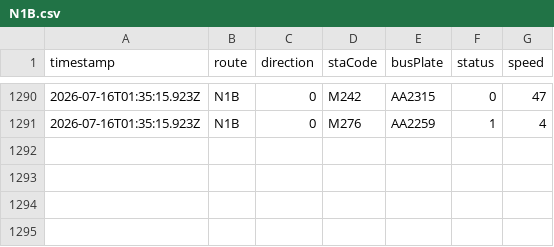
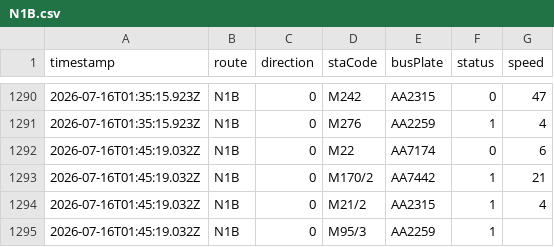
Before and after one commit to ChiHin-Lio/macau-gtfs-data, a CSV file: raw_logs/N1B.csv, drawn as a sheet; only a part is shown, gaps mark what is left out; the diff names each change by its address in the sheet, - before the commit and + after, or states it on an @@ line.

Commit message:
scraper: update N1B.csv via Cloudflare Worker

```diff
--- a/raw_logs/N1B.csv
+++ b/raw_logs/N1B.csv
+row 1292: 2026-07-16T01:45:19.032Z | N1B | 0 | M22 | AA7174 | 0 | 6
+row 1293: 2026-07-16T01:45:19.032Z | N1B | 0 | M170/2 | AA7442 | 1 | 21
+row 1294: 2026-07-16T01:45:19.032Z | N1B | 0 | M21/2 | AA2315 | 1 | 4
+row 1295: 2026-07-16T01:45:19.032Z | N1B | 0 | M95/3 | AA2259 | 1
```
